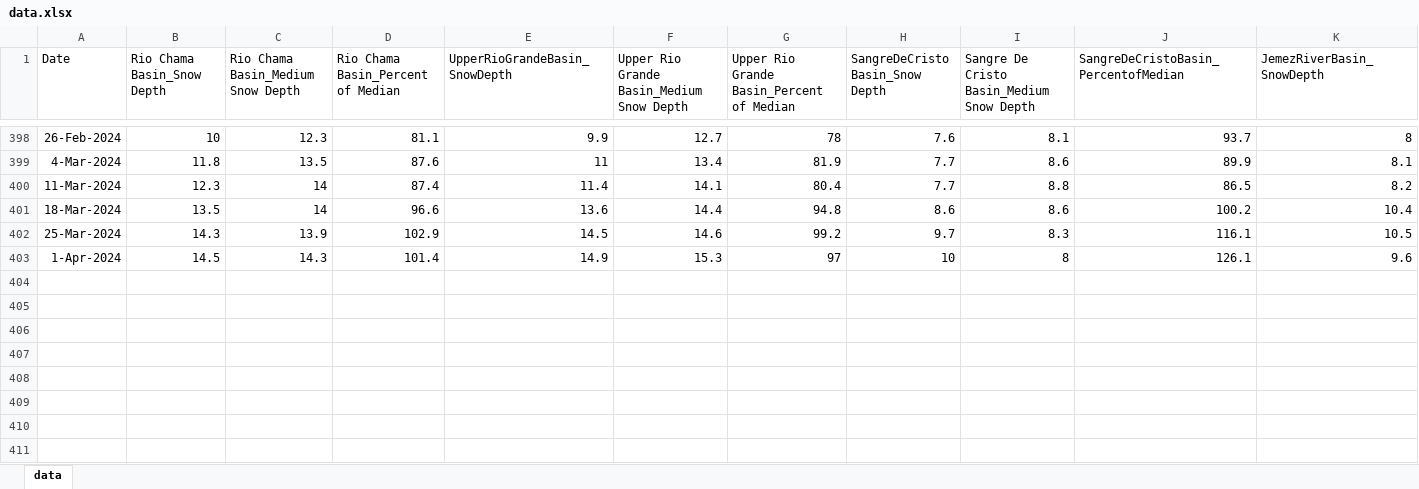
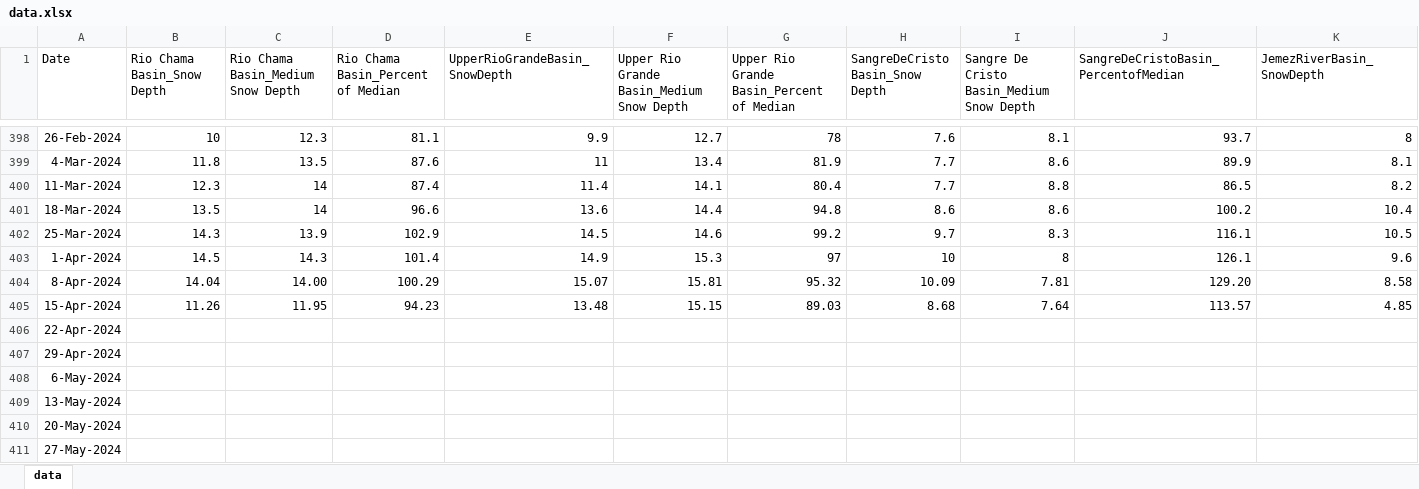
Before and after one commit to sunnytreeb1n/SnowpackMaster, an Excel workbook: data.xlsx, sheet data, drawn as a sheet; only a part is shown, gaps mark what is left out; values as stored, in another font and other column widths than the file's, no borders; rows hold the shown columns only; the diff names each change by its address in the sheet, - before the commit and + after, or states it on an @@ line.

Commit message:
Add files via upload

```diff
--- a/data.xlsx (sheet data)
+++ b/data.xlsx (sheet data)
+row 404: 8-Apr-2024 | 14.04 | 14.00 | 100.29 | 15.07 | 15.81 | 95.32 | 10.09 | 7.81 | 129.20 | 8.58
+row 405: 15-Apr-2024 | 11.26 | 11.95 | 94.23 | 13.48 | 15.15 | 89.03 | 8.68 | 7.64 | 113.57 | 4.85
+row 406: 22-Apr-2024
+row 407: 29-Apr-2024
+row 408: 6-May-2024
+row 409: 13-May-2024
+row 410: 20-May-2024
+row 411: 27-May-2024
```
